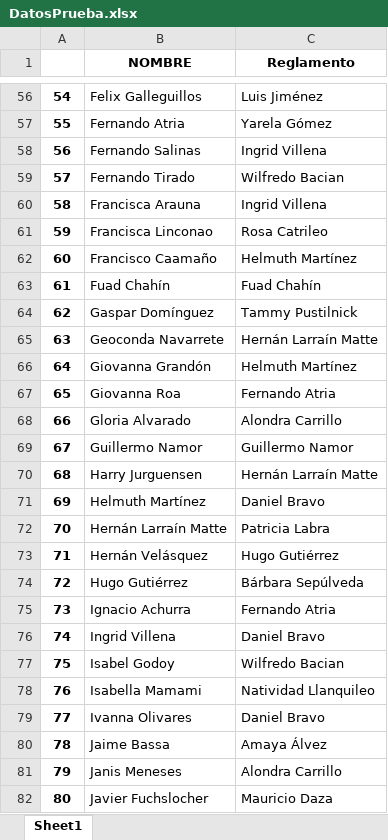
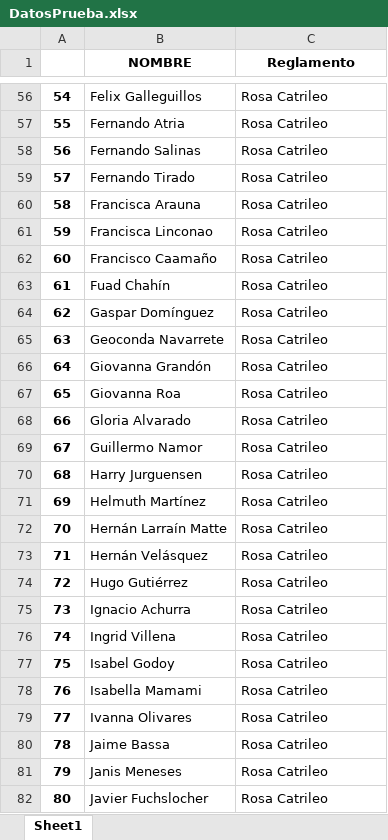
Before and after one commit to danielfromCL/trabajoconstituyente, an Excel workbook: DatosPrueba.xlsx, sheet Sheet1, drawn as a sheet; only a part is shown, gaps mark what is left out; values as stored, in another font and other column widths than the file's, no borders; the diff covers the shown part only; the diff names each change by its address in the sheet, - before the commit and + after, or states it on an @@ line.

```diff
--- a/DatosPrueba.xlsx (sheet Sheet1)
+++ b/DatosPrueba.xlsx (sheet Sheet1)
-C56 (Reglamento): Luis Jiménez
+C56 (Reglamento): Rosa Catrileo
-C57 (Reglamento): Yarela Gómez
+C57 (Reglamento): Rosa Catrileo
-C58 (Reglamento): Ingrid Villena
+C58 (Reglamento): Rosa Catrileo
-C59 (Reglamento): Wilfredo Bacian
+C59 (Reglamento): Rosa Catrileo
-C60 (Reglamento): Ingrid Villena
+C60 (Reglamento): Rosa Catrileo
-C62 (Reglamento): Helmuth Martínez
+C62 (Reglamento): Rosa Catrileo
-C63 (Reglamento): Fuad Chahín
+C63 (Reglamento): Rosa Catrileo
-C64 (Reglamento): Tammy Pustilnick
+C64 (Reglamento): Rosa Catrileo
-C65 (Reglamento): Hernán Larraín Matte
+C65 (Reglamento): Rosa Catrileo
-C66 (Reglamento): Helmuth Martínez
+C66 (Reglamento): Rosa Catrileo
-C67 (Reglamento): Fernando Atria
+C67 (Reglamento): Rosa Catrileo
-C68 (Reglamento): Alondra Carrillo
+C68 (Reglamento): Rosa Catrileo
-C69 (Reglamento): Guillermo Namor
+C69 (Reglamento): Rosa Catrileo
-C70 (Reglamento): Hernán Larraín Matte
+C70 (Reglamento): Rosa Catrileo
-C71 (Reglamento): Daniel Bravo
+C71 (Reglamento): Rosa Catrileo
-C72 (Reglamento): Patricia Labra
+C72 (Reglamento): Rosa Catrileo
-C73 (Reglamento): Hugo Gutiérrez
+C73 (Reglamento): Rosa Catrileo
-C74 (Reglamento): Bárbara Sepúlveda
+C74 (Reglamento): Rosa Catrileo
-C75 (Reglamento): Fernando Atria
+C75 (Reglamento): Rosa Catrileo
-C76 (Reglamento): Daniel Bravo
+C76 (Reglamento): Rosa Catrileo
-C77 (Reglamento): Wilfredo Bacian
+C77 (Reglamento): Rosa Catrileo
-C78 (Reglamento): Natividad Llanquileo
+C78 (Reglamento): Rosa Catrileo
-C79 (Reglamento): Daniel Bravo
+C79 (Reglamento): Rosa Catrileo
-C80 (Reglamento): Amaya Álvez
+C80 (Reglamento): Rosa Catrileo
-C81 (Reglamento): Alondra Carrillo
+C81 (Reglamento): Rosa Catrileo
-C82 (Reglamento): Mauricio Daza
+C82 (Reglamento): Rosa Catrileo
```
Also changed, not shown: 126 edited cells elsewhere in this sheet, Datos.xlsx, 5 other files.
